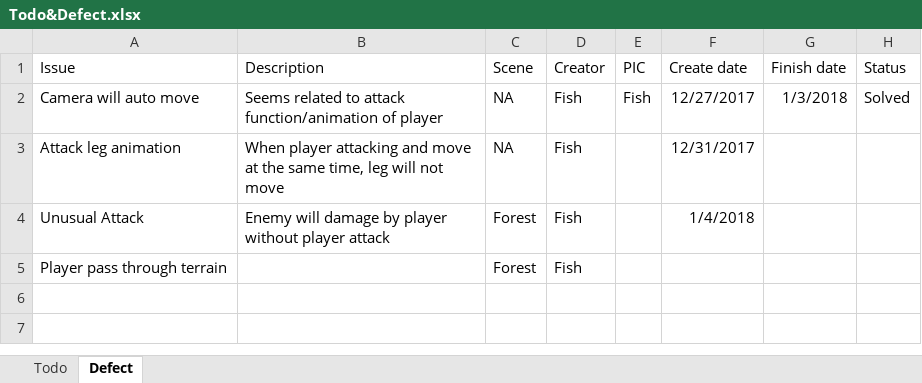
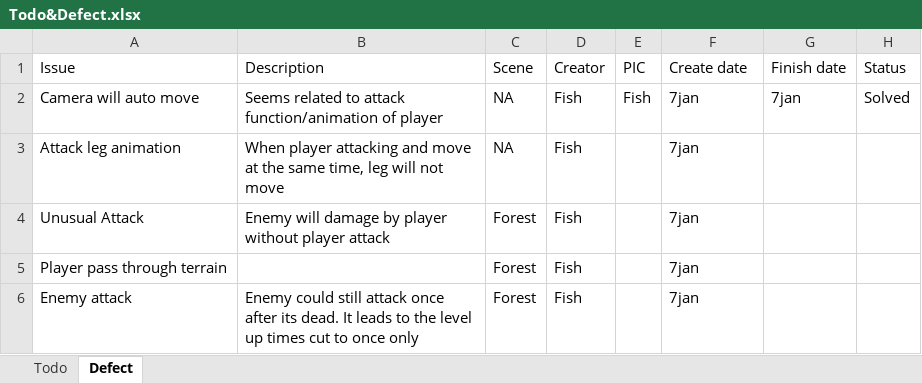
Before and after one commit to TeamNull/FYP, an Excel workbook: Todo&Defect.xlsx, sheet Defect, drawn as a sheet; values as stored, in another font and other column widths than the file's, no borders; the diff names each change by its address in the sheet, - before the commit and + after, or states it on an @@ line.

Commit message:
try to fix the spider attack after dead, but not succes

```diff
--- a/Todo&Defect.xlsx (sheet Defect)
+++ b/Todo&Defect.xlsx (sheet Defect)
-F2 (Create date): 12/27/2017
+F2 (Create date): 7jan
-G2 (Finish date): 1/3/2018
+G2 (Finish date): 7jan
-F3 (Create date): 12/31/2017
+F3 (Create date): 7jan
-F4 (Create date): 1/4/2018
+F4 (Create date): 7jan
-F5 (Create date): (empty)
+F5 (Create date): 7jan
+row 6: Enemy attack | Enemy could still attack once after its dead. It leads to the level up times cut to once only | Forest | Fish |  | 7jan
```
Also changed, not shown: sheet Todo, 1 other file.
